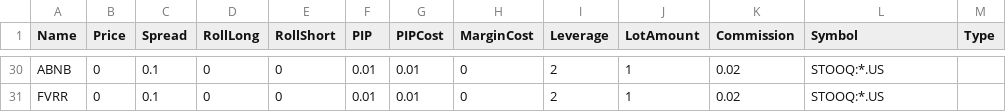
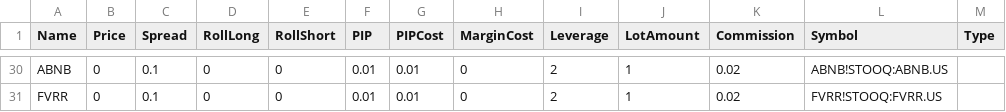
Before and after one commit to agavrailov/z9-algo, a CSV file: History/AssetsZ9.csv, drawn as a sheet; only a part is shown, gaps mark what is left out; the diff covers the shown part only; the diff names each change by its address in the sheet, - before the commit and + after, or states it on an @@ line.

```diff
--- a/History/AssetsZ9.csv
+++ b/History/AssetsZ9.csv
-L30 (Symbol): STOOQ:*.US
+L30 (Symbol): ABNB!STOOQ:ABNB.US
-L31 (Symbol): STOOQ:*.US
+L31 (Symbol): FVRR!STOOQ:FVRR.US
```
Also changed, not shown: 27 edited cells elsewhere in this file.
